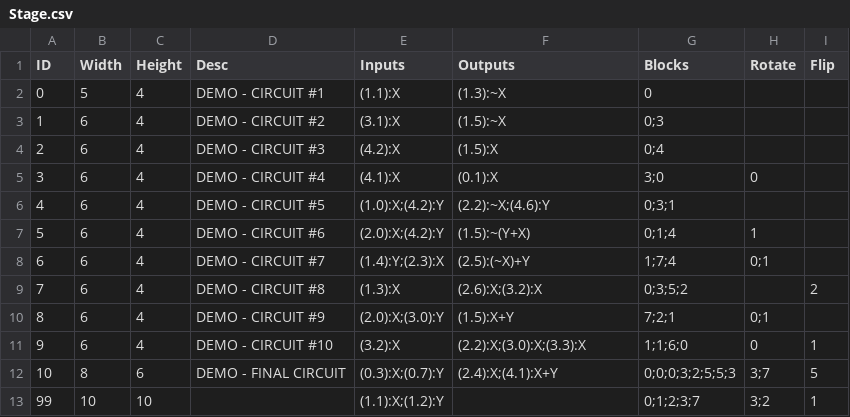
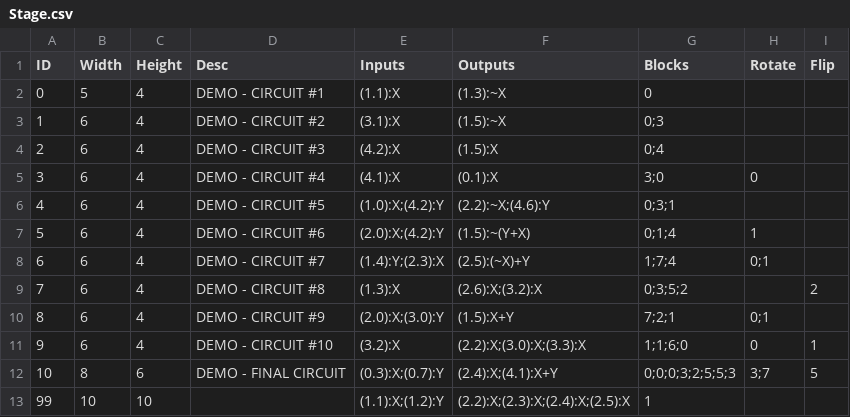
Before and after one commit to imanoony/block, a CSV file: blllock/Assets/Resources/Data/Stage.csv, drawn as a sheet.

```diff
--- a/blllock/Assets/Resources/Data/Stage.csv
+++ b/blllock/Assets/Resources/Data/Stage.csv
@@ -12,2 +12,2 @@ ID,Width,Height,Desc,Inputs,Outputs,Blocks,Rotate,Flip
 10,8,6,DEMO - FINAL CIRCUIT,(0.3):X;(0.7):Y,(2.4):X;(4.1):X+Y,0;0;0;3;2;5;5;3,3;7,5
-99,10,10,,(1.1):X;(1.2):Y,,0;1;2;3;7,3;2,1
+99,10,10,,(1.1):X;(1.2):Y,(2.2):X;(2.3):X;(2.4):X;(2.5):X,1,,
```
Also changed, not shown: 9 other files.
